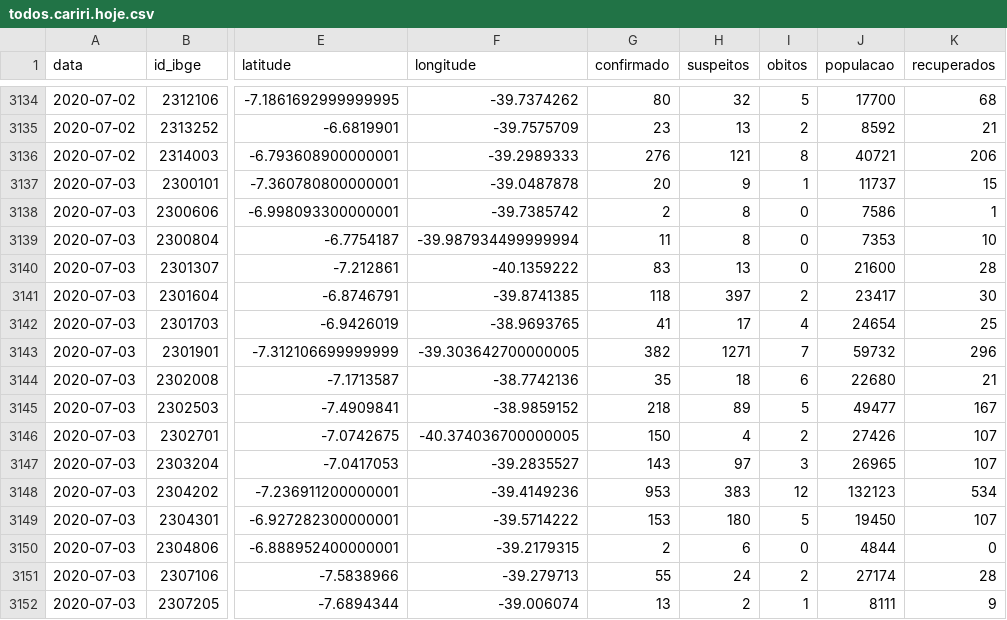
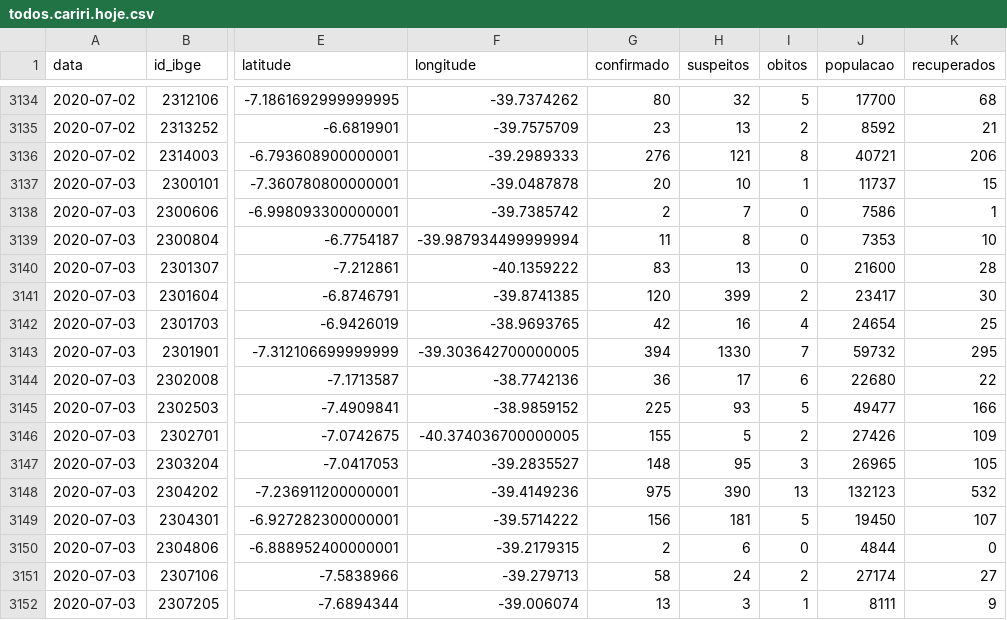
Before and after one commit to rafaelperazzo/covid19, a CSV file: todos.cariri.hoje.csv, drawn as a sheet; only a part is shown, gaps mark what is left out; the diff covers the shown part only; the diff names each change by its address in the sheet, - before the commit and + after, or states it on an @@ line.

```diff
--- a/todos.cariri.hoje.csv
+++ b/todos.cariri.hoje.csv
-H3137 (suspeitos): 9
+H3137 (suspeitos): 10
-H3138 (suspeitos): 8
+H3138 (suspeitos): 7
-G3141 (confirmado): 118
+G3141 (confirmado): 120
-H3141 (suspeitos): 397
+H3141 (suspeitos): 399
-G3142 (confirmado): 41
+G3142 (confirmado): 42
-H3142 (suspeitos): 17
+H3142 (suspeitos): 16
-G3143 (confirmado): 382
+G3143 (confirmado): 394
-H3143 (suspeitos): 1271
+H3143 (suspeitos): 1330
-K3143 (recuperados): 296
+K3143 (recuperados): 295
-G3144 (confirmado): 35
+G3144 (confirmado): 36
-H3144 (suspeitos): 18
+H3144 (suspeitos): 17
-K3144 (recuperados): 21
+K3144 (recuperados): 22
-G3145 (confirmado): 218
+G3145 (confirmado): 225
-H3145 (suspeitos): 89
+H3145 (suspeitos): 93
-K3145 (recuperados): 167
+K3145 (recuperados): 166
-G3146 (confirmado): 150
+G3146 (confirmado): 155
-H3146 (suspeitos): 4
+H3146 (suspeitos): 5
-K3146 (recuperados): 107
+K3146 (recuperados): 109
-G3147 (confirmado): 143
+G3147 (confirmado): 148
-H3147 (suspeitos): 97
+H3147 (suspeitos): 95
-K3147 (recuperados): 107
+K3147 (recuperados): 105
-G3148 (confirmado): 953
+G3148 (confirmado): 975
-H3148 (suspeitos): 383
+H3148 (suspeitos): 390
-I3148 (obitos): 12
+I3148 (obitos): 13
-K3148 (recuperados): 534
+K3148 (recuperados): 532
-G3149 (confirmado): 153
+G3149 (confirmado): 156
-H3149 (suspeitos): 180
+H3149 (suspeitos): 181
-G3151 (confirmado): 55
+G3151 (confirmado): 58
-K3151 (recuperados): 28
+K3151 (recuperados): 27
-H3152 (suspeitos): 2
+H3152 (suspeitos): 3
```
Also changed, not shown: 21 edited cells elsewhere in this file, 6 other files.
